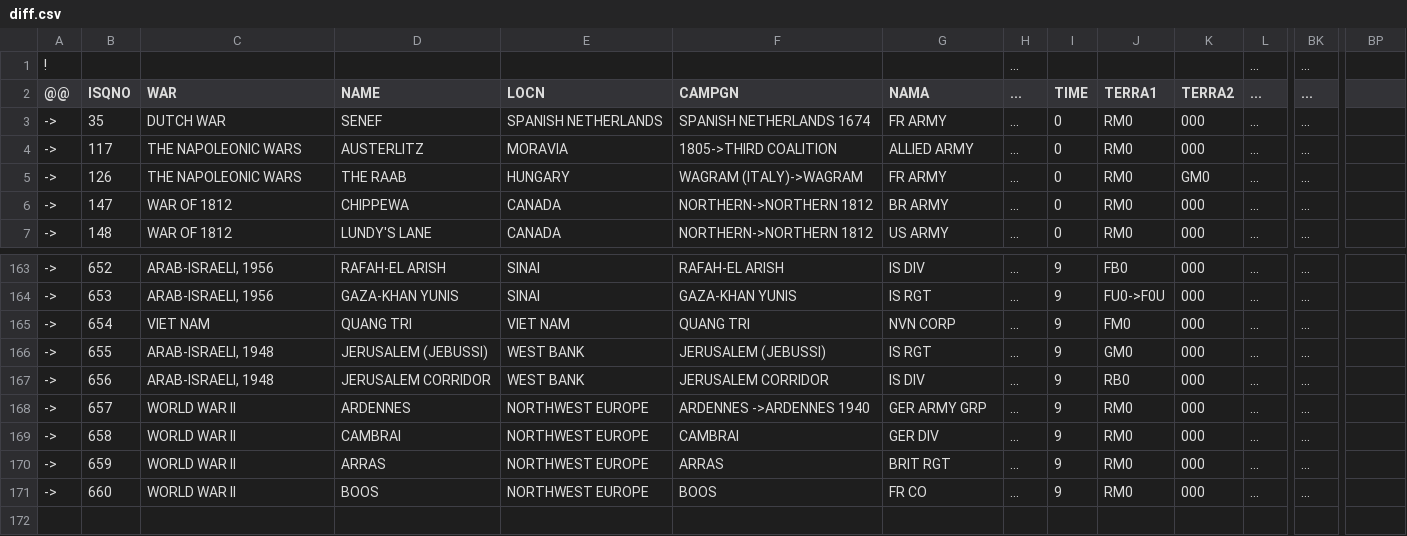
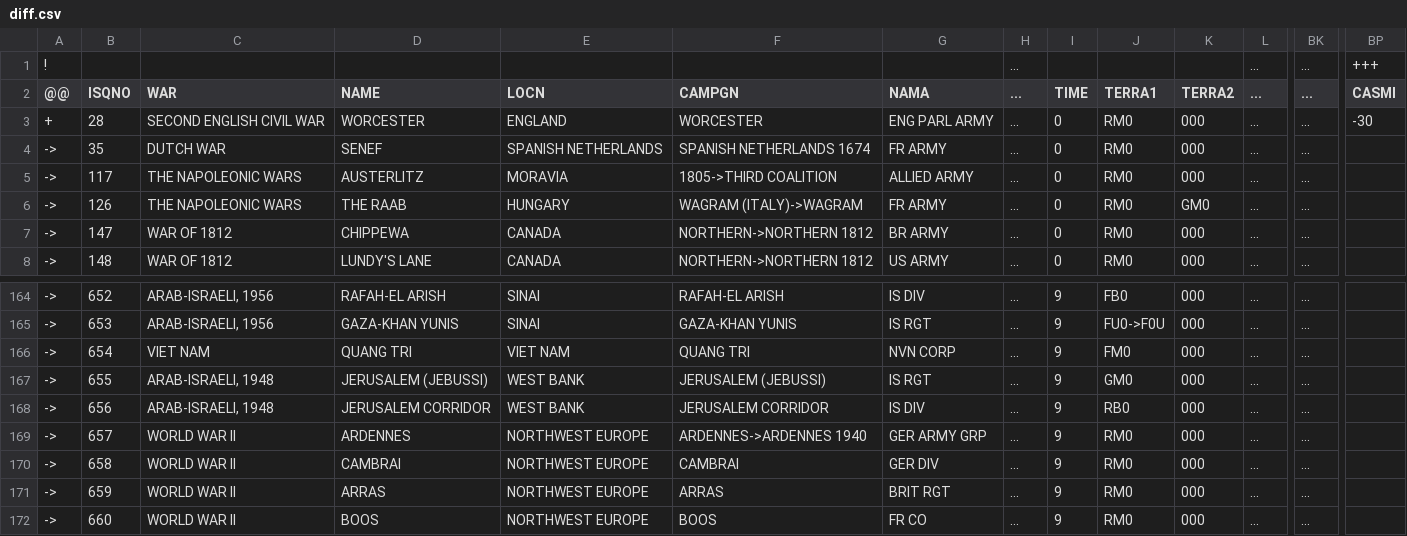
Before and after one commit to jrnold/CDB90, a CSV file: src-data/CDB90/diff.csv, drawn as a sheet; only a part is shown, gaps mark what is left out; addresses are those after the commit; rows hold the shown columns only; the diff names each change by its address in the sheet, - before the commit and + after, or states it on an @@ line.

```diff
--- a/src-data/CDB90/diff.csv
+++ b/src-data/CDB90/diff.csv
-BP1 (CASMI): (empty)
+BP1 (CASMI): +++
-BP2: (empty)
+BP2: CASMI
+row 3: + | 28 | SECOND ENGLISH CIVIL WAR | WORCESTER | ENGLAND | WORCESTER | ENG PARL ARMY | ... | 0 | RM0 | 000 | ... | ... | -30
-F169 (CAMPGN): ARDENNES ->ARDENNES 1940
+F169 (CAMPGN): ARDENNES->ARDENNES 1940
```
Also changed, not shown: src-data/CDB90/CDB90-orig.csv, src-data/CDB90/CDB90-patched.csv, 7 other files.
